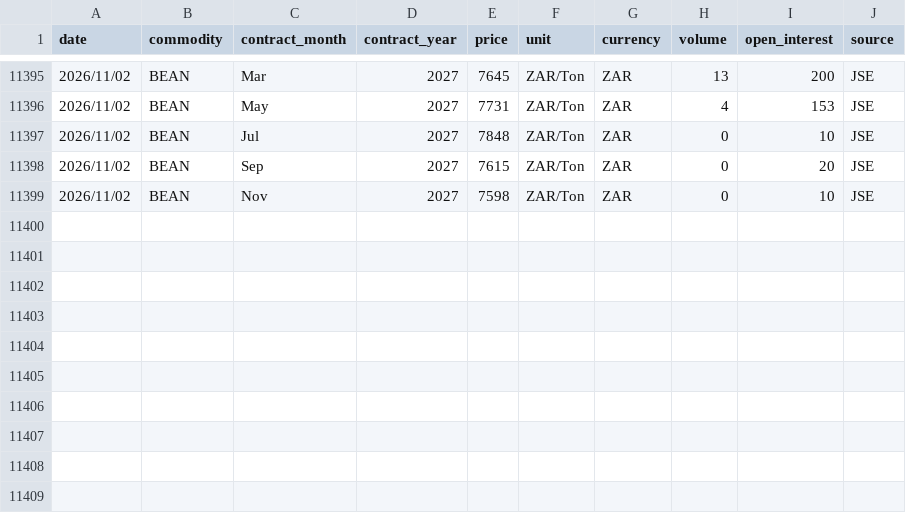
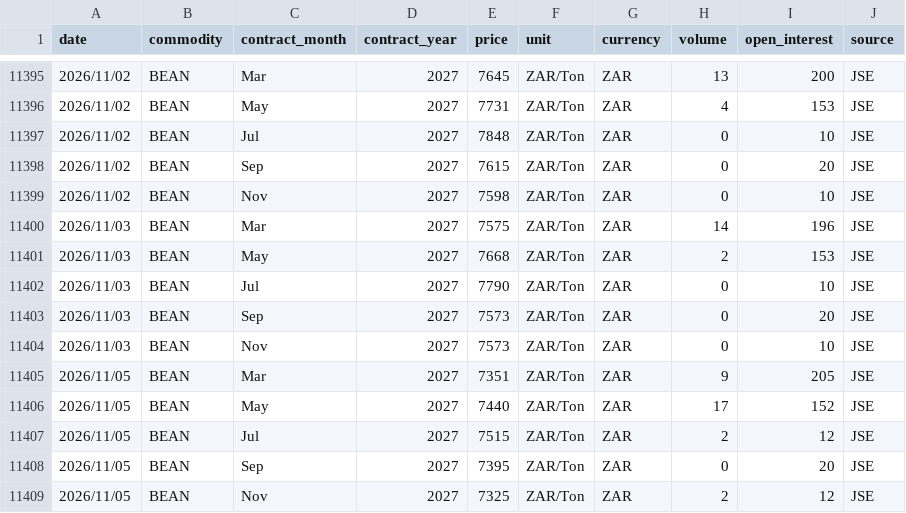
Before and after one commit to GrainDataIntelligence/grain-data-intelligence, a CSV file: charting-react/public/data/price_history/Bean.csv, drawn as a sheet; only a part is shown, gaps mark what is left out.

```diff
--- a/charting-react/public/data/price_history/Bean.csv
+++ b/charting-react/public/data/price_history/Bean.csv
@@ -11399 +11399,11 @@ date,commodity,contract_month,contract_year,price,unit,currency,volume,open_inte
 2026/11/02,BEAN,Nov,2027,7598,ZAR/Ton,ZAR,0,10,JSE
+2026/11/03,BEAN,Mar,2027,7575,ZAR/Ton,ZAR,14,196,JSE
+2026/11/03,BEAN,May,2027,7668,ZAR/Ton,ZAR,2,153,JSE
+2026/11/03,BEAN,Jul,2027,7790,ZAR/Ton,ZAR,0,10,JSE
+2026/11/03,BEAN,Sep,2027,7573,ZAR/Ton,ZAR,0,20,JSE
+2026/11/03,BEAN,Nov,2027,7573,ZAR/Ton,ZAR,0,10,JSE
+2026/11/05,BEAN,Mar,2027,7351,ZAR/Ton,ZAR,9,205,JSE
+2026/11/05,BEAN,May,2027,7440,ZAR/Ton,ZAR,17,152,JSE
+2026/11/05,BEAN,Jul,2027,7515,ZAR/Ton,ZAR,2,12,JSE
+2026/11/05,BEAN,Sep,2027,7395,ZAR/Ton,ZAR,0,20,JSE
+2026/11/05,BEAN,Nov,2027,7325,ZAR/Ton,ZAR,2,12,JSE
```
Also changed, not shown: charting-react/public/data/price_history/Corn.csv, charting-react/public/data/price_history/Soybeans.csv, 7 other files.
